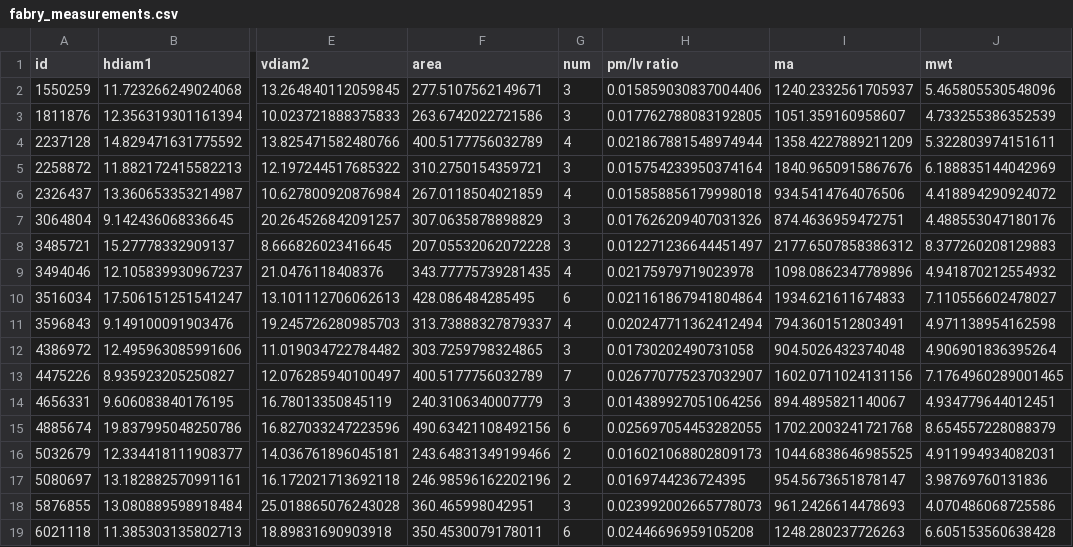
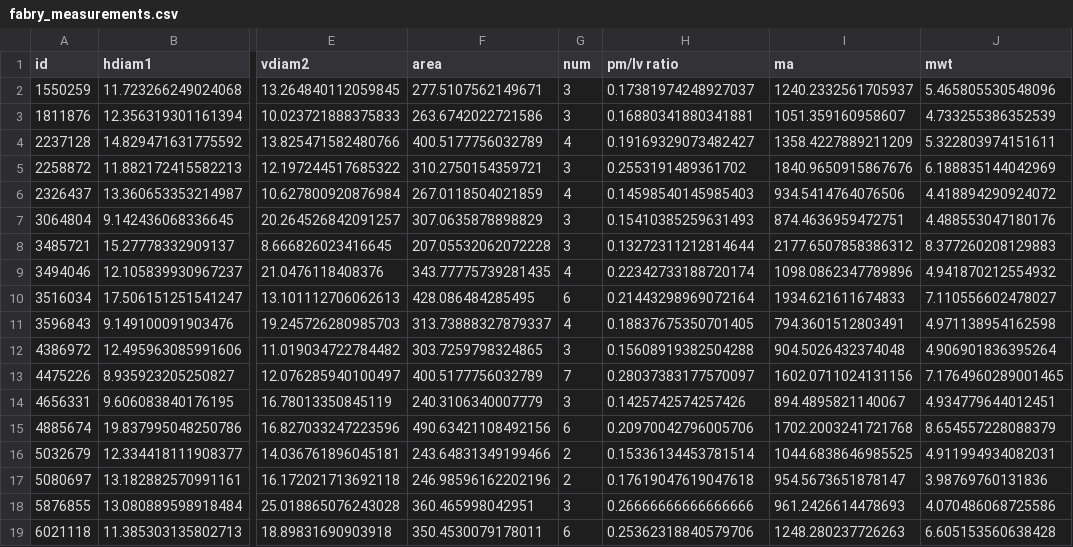
Before and after one commit to m-schuettler/Fabry_Cardiac_Quantification, a CSV file: data/ukb/measurements/fabry_measurements.csv, drawn as a sheet; only a part is shown, gaps mark what is left out; the diff names each change by its address in the sheet, - before the commit and + after, or states it on an @@ line.

```diff
--- a/data/ukb/measurements/fabry_measurements.csv
+++ b/data/ukb/measurements/fabry_measurements.csv
-H2 (pm/lv ratio): 0.015859030837004406
+H2 (pm/lv ratio): 0.17381974248927037
-H3 (pm/lv ratio): 0.017762788083192805
+H3 (pm/lv ratio): 0.16880341880341881
-H4 (pm/lv ratio): 0.021867881548974944
+H4 (pm/lv ratio): 0.19169329073482427
-H5 (pm/lv ratio): 0.015754233950374164
+H5 (pm/lv ratio): 0.2553191489361702
-H6 (pm/lv ratio): 0.015858856179998018
+H6 (pm/lv ratio): 0.14598540145985403
-H7 (pm/lv ratio): 0.017626209407031326
+H7 (pm/lv ratio): 0.15410385259631493
-H8 (pm/lv ratio): 0.012271236644451497
+H8 (pm/lv ratio): 0.13272311212814644
-H9 (pm/lv ratio): 0.02175979719023978
+H9 (pm/lv ratio): 0.22342733188720174
-H10 (pm/lv ratio): 0.021161867941804864
+H10 (pm/lv ratio): 0.21443298969072164
-H11 (pm/lv ratio): 0.020247711362412494
+H11 (pm/lv ratio): 0.18837675350701405
-H12 (pm/lv ratio): 0.01730202490731058
+H12 (pm/lv ratio): 0.15608919382504288
-H13 (pm/lv ratio): 0.026770775237032907
+H13 (pm/lv ratio): 0.28037383177570097
-H14 (pm/lv ratio): 0.014389927051064256
+H14 (pm/lv ratio): 0.1425742574257426
-H15 (pm/lv ratio): 0.025697054453282055
+H15 (pm/lv ratio): 0.20970042796005706
-H16 (pm/lv ratio): 0.016021068802809173
+H16 (pm/lv ratio): 0.15336134453781514
-H17 (pm/lv ratio): 0.0169744236724395
+H17 (pm/lv ratio): 0.17619047619047618
-H18 (pm/lv ratio): 0.023992002665778073
+H18 (pm/lv ratio): 0.26666666666666666
-H19 (pm/lv ratio): 0.02446696959105208
+H19 (pm/lv ratio): 0.25362318840579706
```
Also changed, not shown: data/ukb/measurements/healthy_control_measurements.csv, 9 other files.
